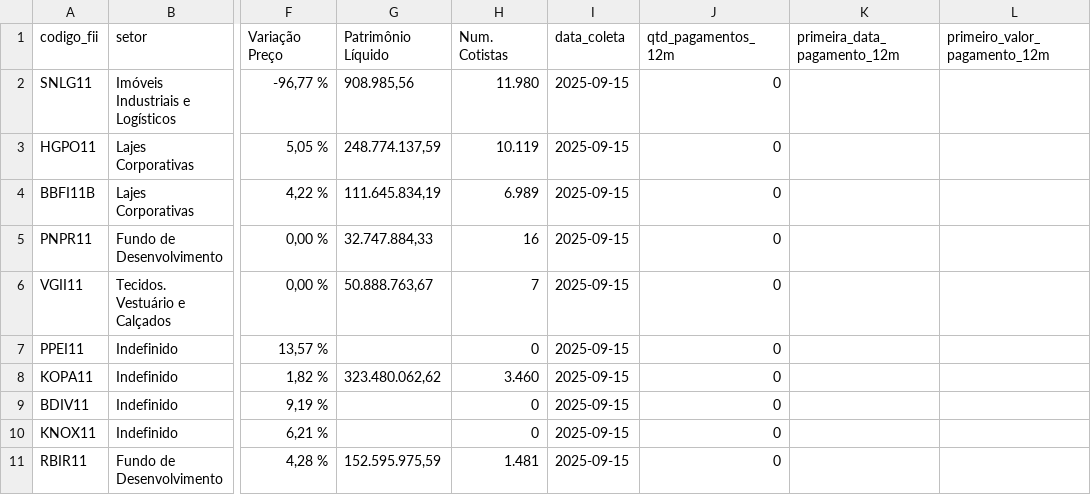
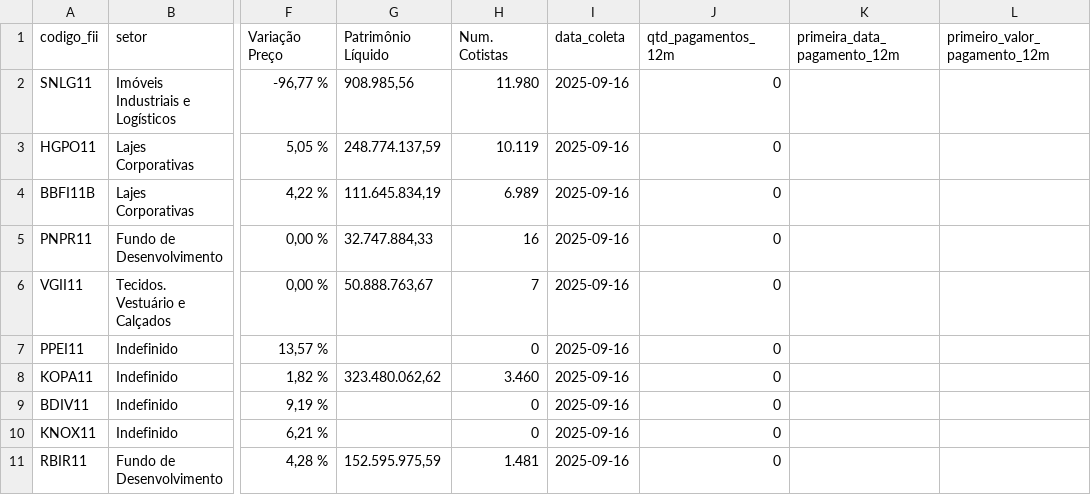
Before and after one commit to VBGVictor/CVM-FII-Data, a CSV file: output/dados_projeto/top10_dividendos_fii_com_pagamentos.csv, drawn as a sheet; only a part is shown, gaps mark what is left out; the diff names each change by its address in the sheet, - before the commit and + after, or states it on an @@ line.

```diff
--- a/output/dados_projeto/top10_dividendos_fii_com_pagamentos.csv
+++ b/output/dados_projeto/top10_dividendos_fii_com_pagamentos.csv
-I2:I11 (data_coleta): 2025-09-15
+I2:I11 (data_coleta): 2025-09-16
```
